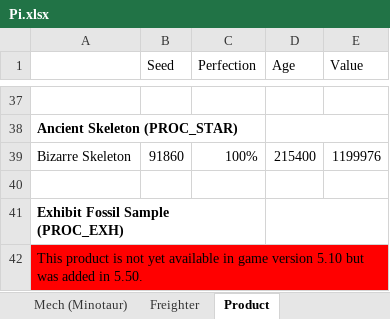
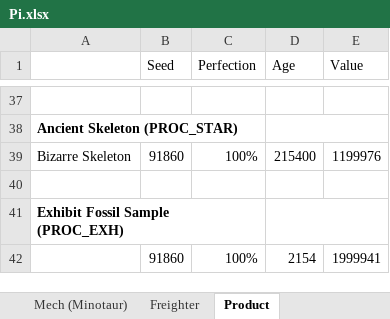
Before and after one commit to Flamberge27/Optimal-Upgrades, an Excel workbook: Pi.xlsx, sheet Product, drawn as a sheet; only a part is shown, gaps mark what is left out; values as stored, in another font and other column widths than the file's, no borders; removed rows and columns are numbered as before the commit, all else as after; the diff names each change by its address in the sheet, - before the commit and + after, or states it on an @@ line.

Commit message:
chore(game): update to 5.50

```diff
--- a/Pi.xlsx (sheet Product)
+++ b/Pi.xlsx (sheet Product)
-row 42: This product is not yet available in game version 5.10 but was added in 5.50.
+row 42:  | 91860 | 100% | 2154 | 1999941
```
Also changed, not shown: sheet Starship (Living), sheet Multi-Tool, sheet Submarine (Nautilon), sheet Exosuit, sheet Overview, 31 other files.
